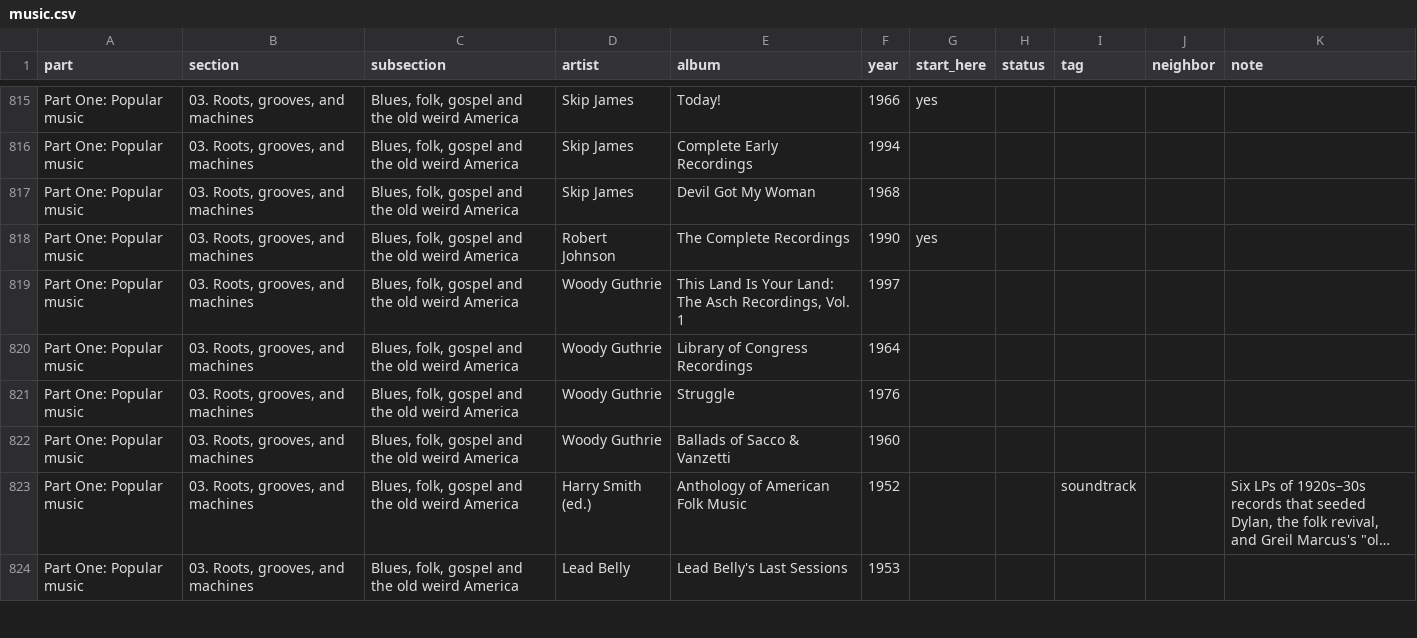
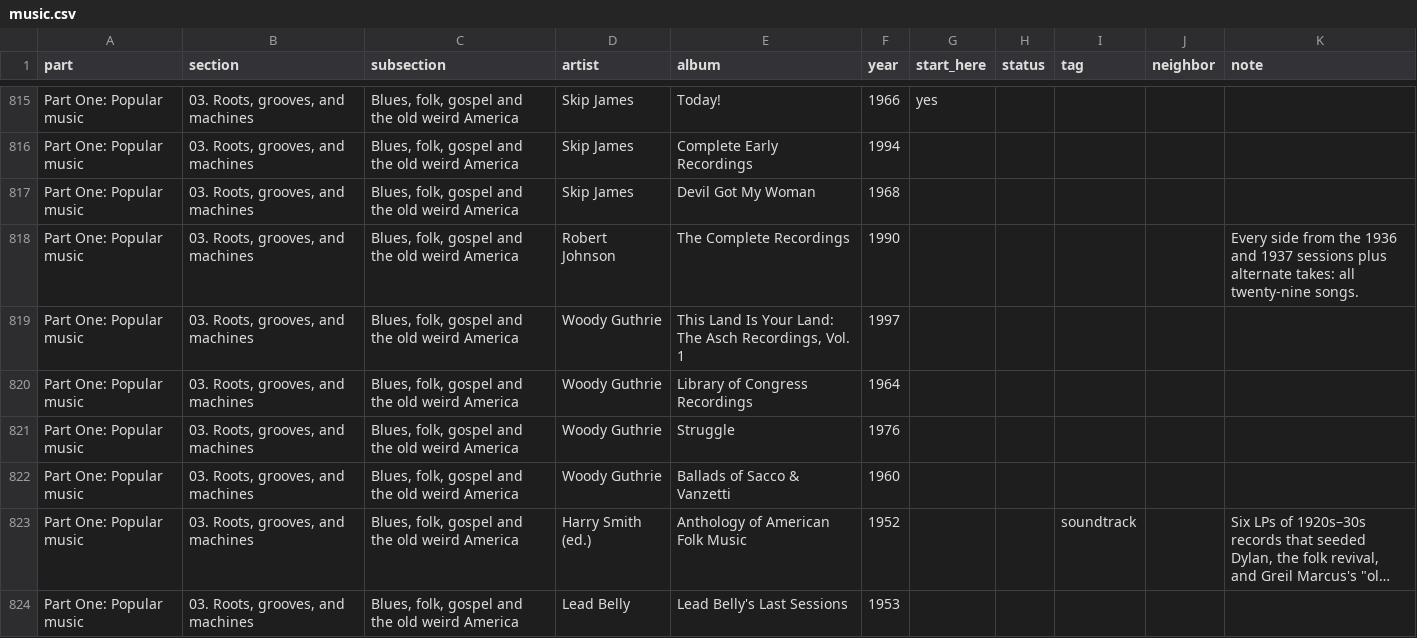
Before and after one commit to jfricano/anti-lib, a CSV file: lists/music.csv, drawn as a sheet; only a part is shown, gaps mark what is left out; long unchanged cells end in ….

Commit message:
Drop the one-record Robert Johnson path
The Complete Recordings stays on its blues shelf with a short note; the
other records on the path were the same songs in older packaging.

```diff
--- a/lists/music.csv
+++ b/lists/music.csv
@@ -817,3 +817,3 @@ Part One: Popular music,"03. Roots, grooves, and machines","Blues, folk, gospel
 Part One: Popular music,"03. Roots, grooves, and machines","Blues, folk, gospel and the old weird America",Skip James,Devil Got My Woman,1968,,,,,
-Part One: Popular music,"03. Roots, grooves, and machines","Blues, folk, gospel and the old weird America",Robert Johnson,The Complete Recordings,1990,yes,,,,
+Part One: Popular music,"03. Roots, grooves, and machines","Blues, folk, gospel and the old weird America",Robert Johnson,The Complete Recordings,1990,,,,,Every side from the 1936 and 1937 sessions plus alternate takes: all twenty-nine songs.
 Part One: Popular music,"03. Roots, grooves, and machines","Blues, folk, gospel and the old weird America",Woody Guthrie,"This Land Is Your Land: The Asch Recordings, Vol. 1",1997,,,,,
```
Also changed, not shown: 1 other file.
